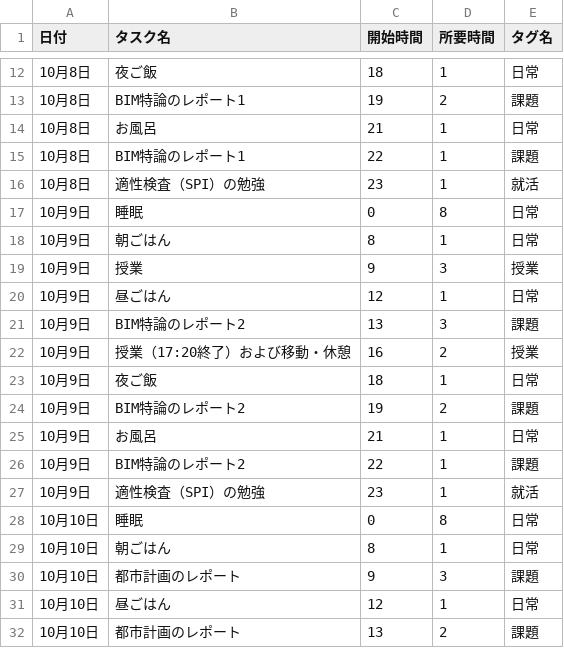
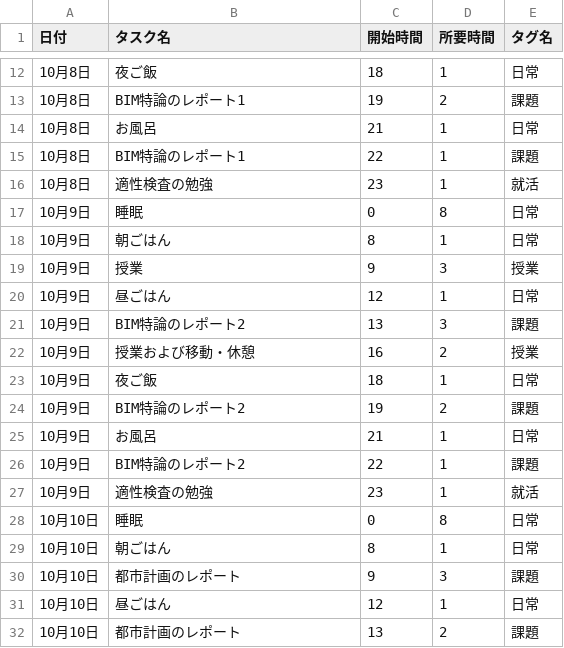
Before and after one commit to shihoz0504-creator/my-schedule-app, a CSV file: schedule.csv, drawn as a sheet; only a part is shown, gaps mark what is left out; the diff covers the shown part only.

```diff
--- a/schedule.csv
+++ b/schedule.csv
@@ -15,3 +15,3 @@
 10月8日,BIM特論のレポート1,22,1,課題
-10月8日,適性検査（SPI）の勉強,23,1,就活
+10月8日,適性検査の勉強,23,1,就活
 10月9日,睡眠,0,8,日常
@@ -21,3 +21,3 @@
 10月9日,BIM特論のレポート2,13,3,課題
-10月9日,授業（17:20終了）および移動・休憩,16,2,授業
+10月9日,授業および移動・休憩,16,2,授業
 10月9日,夜ご飯,18,1,日常
@@ -26,3 +26,3 @@
 10月9日,BIM特論のレポート2,22,1,課題
-10月9日,適性検査（SPI）の勉強,23,1,就活
+10月9日,適性検査の勉強,23,1,就活
 10月10日,睡眠,0,8,日常
```
Also changed, not shown: 10 edited cells elsewhere in this file.
